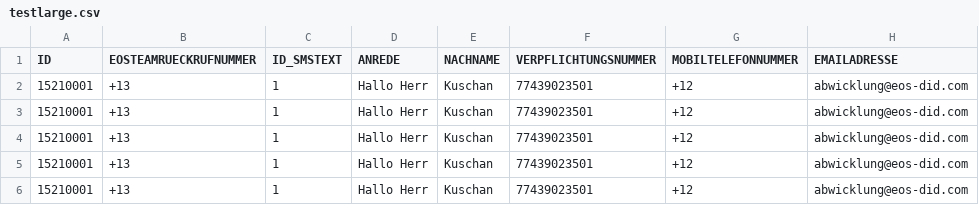
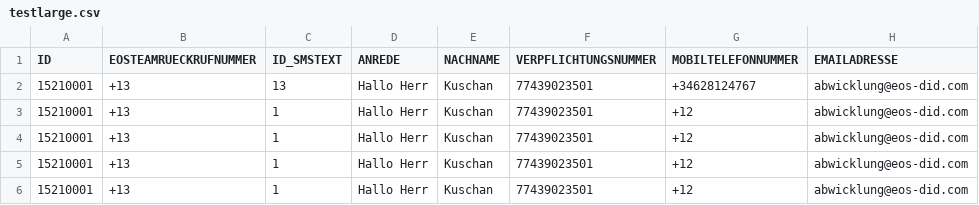
Before and after one commit to nexmo-se/neru-batch-sending, a CSV file: testlarge.csv, drawn as a sheet; only a part is shown; the diff names each change by its address in the sheet, - before the commit and + after, or states it on an @@ line.

```diff
--- a/testlarge.csv
+++ b/testlarge.csv
-C2 (ID_SMSTEXT): 1
+C2 (ID_SMSTEXT): 13
-G2 (MOBILTELEFONNUMMER): +12
+G2 (MOBILTELEFONNUMMER): +34628124767
```
Also changed, not shown: 2 other files.
